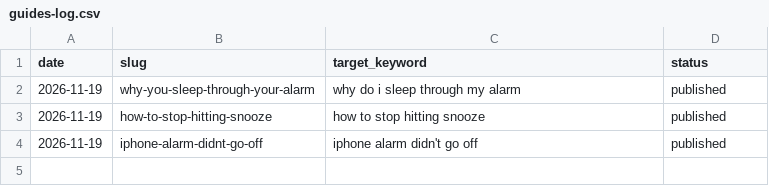
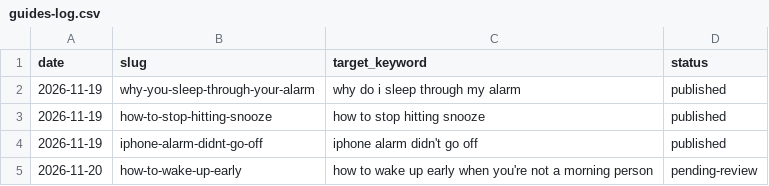
Before and after one commit to KalekidanA/upbeam-site, a CSV file: guides-log.csv, drawn as a sheet; the diff names each change by its address in the sheet, - before the commit and + after, or states it on an @@ line.

```diff
--- a/guides-log.csv
+++ b/guides-log.csv
+row 5: 2026-11-20 | how-to-wake-up-early | how to wake up early when you're not a morning person | pending-review
```
Also changed, not shown: 6 other files.
